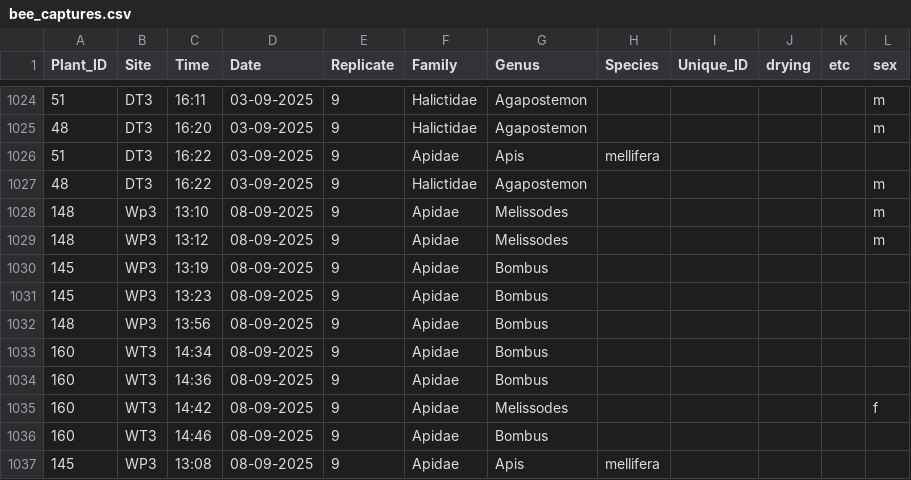
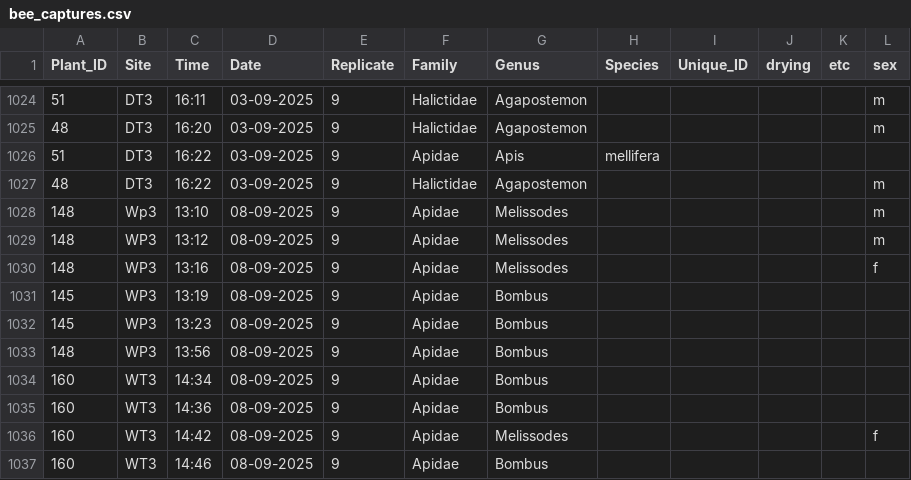
Before and after one commit to Audrey-netizen/turbpe, a CSV file: spreadsheets/bee_captures.csv, drawn as a sheet; only a part is shown, gaps mark what is left out; the shorter side is filled out with more unchanged rows; the diff names each change by its address in the sheet, - before the commit and + after, or states it on an @@ line.

```diff
--- a/spreadsheets/bee_captures.csv
+++ b/spreadsheets/bee_captures.csv
+row 1030: 148 | WP3 | 13:16 | 08-09-2025 | 9 | Apidae | Melissodes |  |  |  |  | f
```
